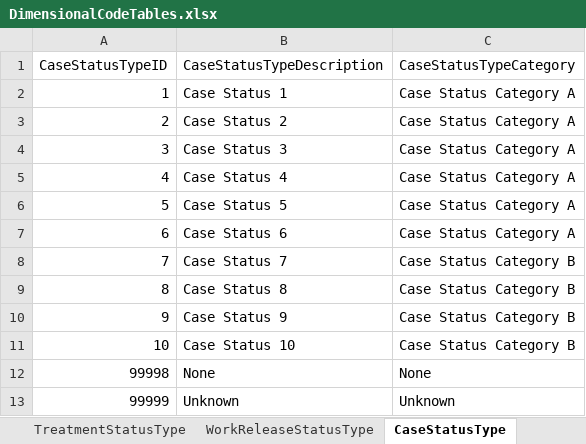
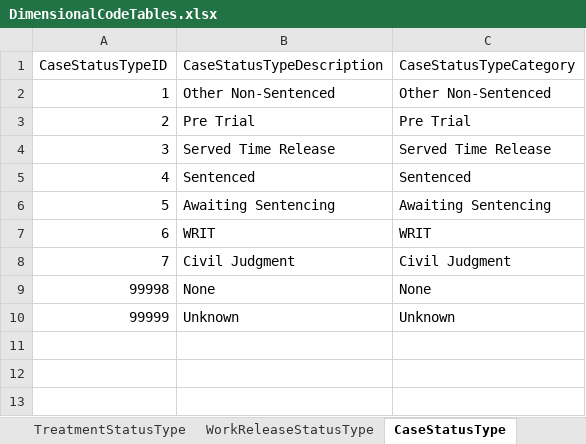
Before and after one commit to ojbc/analytics, an Excel workbook: booking-jail/r-load/OJBCJailBookingLoad/inst/raw/DimensionalCodeTables.xlsx, sheet CaseStatusType, drawn as a sheet; values as stored, in another font and other column widths than the file's, no borders; the diff names each change by its address in the sheet, - before the commit and + after, or states it on an @@ line.

```diff
--- a/booking-jail/r-load/OJBCJailBookingLoad/inst/raw/DimensionalCodeTables.xlsx (sheet CaseStatusType)
+++ b/booking-jail/r-load/OJBCJailBookingLoad/inst/raw/DimensionalCodeTables.xlsx (sheet CaseStatusType)
-B2 (CaseStatusTypeDescription): Case Status 1
+B2 (CaseStatusTypeDescription): Other Non-Sentenced
-C2 (CaseStatusTypeCategory): Case Status Category A
+C2 (CaseStatusTypeCategory): Other Non-Sentenced
-B3 (CaseStatusTypeDescription): Case Status 2
+B3 (CaseStatusTypeDescription): Pre Trial
-C3 (CaseStatusTypeCategory): Case Status Category A
+C3 (CaseStatusTypeCategory): Pre Trial
-B4 (CaseStatusTypeDescription): Case Status 3
+B4 (CaseStatusTypeDescription): Served Time Release
-C4 (CaseStatusTypeCategory): Case Status Category A
+C4 (CaseStatusTypeCategory): Served Time Release
-B5 (CaseStatusTypeDescription): Case Status 4
+B5 (CaseStatusTypeDescription): Sentenced
-C5 (CaseStatusTypeCategory): Case Status Category A
+C5 (CaseStatusTypeCategory): Sentenced
-B6 (CaseStatusTypeDescription): Case Status 5
+B6 (CaseStatusTypeDescription): Awaiting Sentencing
-C6 (CaseStatusTypeCategory): Case Status Category A
+C6 (CaseStatusTypeCategory): Awaiting Sentencing
-B7 (CaseStatusTypeDescription): Case Status 6
+B7 (CaseStatusTypeDescription): WRIT
-C7 (CaseStatusTypeCategory): Case Status Category A
+C7 (CaseStatusTypeCategory): WRIT
-B8 (CaseStatusTypeDescription): Case Status 7
+B8 (CaseStatusTypeDescription): Civil Judgment
-C8 (CaseStatusTypeCategory): Case Status Category B
+C8 (CaseStatusTypeCategory): Civil Judgment
-row 9: 8 | Case Status 8 | Case Status Category B
-row 10: 9 | Case Status 9 | Case Status Category B
-row 11: 10 | Case Status 10 | Case Status Category B
```
Also changed, not shown: sheet BehavioralHealthEvaluationType, sheet MedicationType, sheet JurisdictionType, sheet ChargeDispositionType, sheet Agency, sheet MedicaidStatusType, 18 more sheets.
